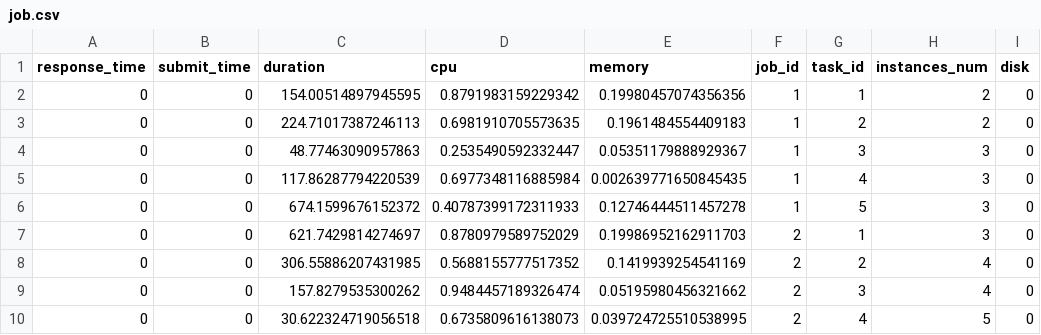
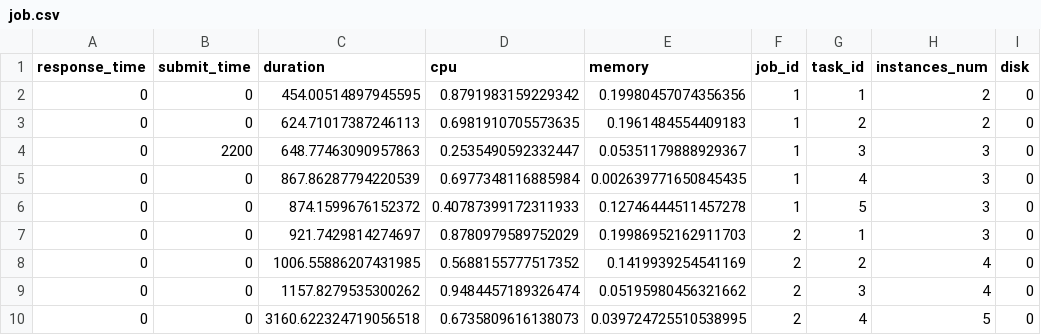
Before and after one commit to FC-Li/CloudSimPy, a CSV file: playground/DAG/jobs_files/job.csv, drawn as a sheet.

```diff
--- a/playground/DAG/jobs_files/job.csv
+++ b/playground/DAG/jobs_files/job.csv
@@ -1,10 +1,10 @@
 response_time,submit_time,duration,cpu,memory,job_id,task_id,instances_num,disk
-0,0,154.00514897945595,0.8791983159229342,0.19980457074356356,1,1,2,0
-0,0,224.71017387246113,0.6981910705573635,0.1961484554409183,1,2,2,0
-0,0,48.77463090957863,0.2535490592332447,0.05351179888929367,1,3,3,0
-0,0,117.86287794220539,0.6977348116885984,0.002639771650845435,1,4,3,0
-0,0,674.1599676152372,0.40787399172311933,0.12746444511457278,1,5,3,0
-0,0,621.7429814274697,0.8780979589752029,0.19986952162911703,2,1,3,0
-0,0,306.55886207431985,0.5688155777517352,0.1419939254541169,2,2,4,0
-0,0,157.8279535300262,0.9484457189326474,0.05195980456321662,2,3,4,0
-0,0,30.622324719056518,0.6735809616138073,0.039724725510538995,2,4,5,0
+0,0,454.00514897945595,0.8791983159229342,0.19980457074356356,1,1,2,0
+0,0,624.71017387246113,0.6981910705573635,0.1961484554409183,1,2,2,0
+0,2200,648.77463090957863,0.2535490592332447,0.05351179888929367,1,3,3,0
+0,0,867.86287794220539,0.6977348116885984,0.002639771650845435,1,4,3,0
+0,0,874.1599676152372,0.40787399172311933,0.12746444511457278,1,5,3,0
+0,0,921.7429814274697,0.8780979589752029,0.19986952162911703,2,1,3,0
+0,0,1006.55886207431985,0.5688155777517352,0.1419939254541169,2,2,4,0
+0,0,1157.8279535300262,0.9484457189326474,0.05195980456321662,2,3,4,0
+0,0,3160.622324719056518,0.6735809616138073,0.039724725510538995,2,4,5,0
```
Also changed, not shown: playground/DAG/jobs_files/job2.csv, 17 other files.
